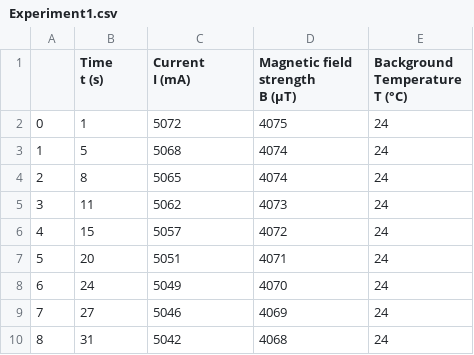
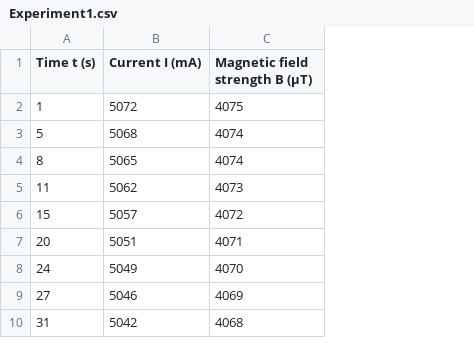
Before and after one commit to JanMaciuk/Metody_Systemowe_i_Decyzyjne_Lab, a CSV file: Projekt/Data/PreProcessed/Experiment1.csv, drawn as a sheet; only a part is shown; removed rows and columns are numbered as before the commit, all else as after; ↵ is a line break in a cell; the diff names each change by its address in the sheet, - before the commit and + after, or states it on an @@ line.

Commit message:
Remove newlines from column descriptors

```diff
--- a/Projekt/Data/PreProcessed/Experiment1.csv
+++ b/Projekt/Data/PreProcessed/Experiment1.csv
-column A, rows 2-10: 0 | 1 | 2 | 3 | 4 | 5 | 6 | 7 | 8
-column E (Background Temperature T (°C)), rows 2-10: all 24
-A1: Time ↵ t (s)
+A1: Time t (s)
-B1: Current ↵ I (mA)
+B1: Current I (mA)
-C1: Magnetic field strength ↵ B (µT)
+C1: Magnetic field strength B (µT)
```
